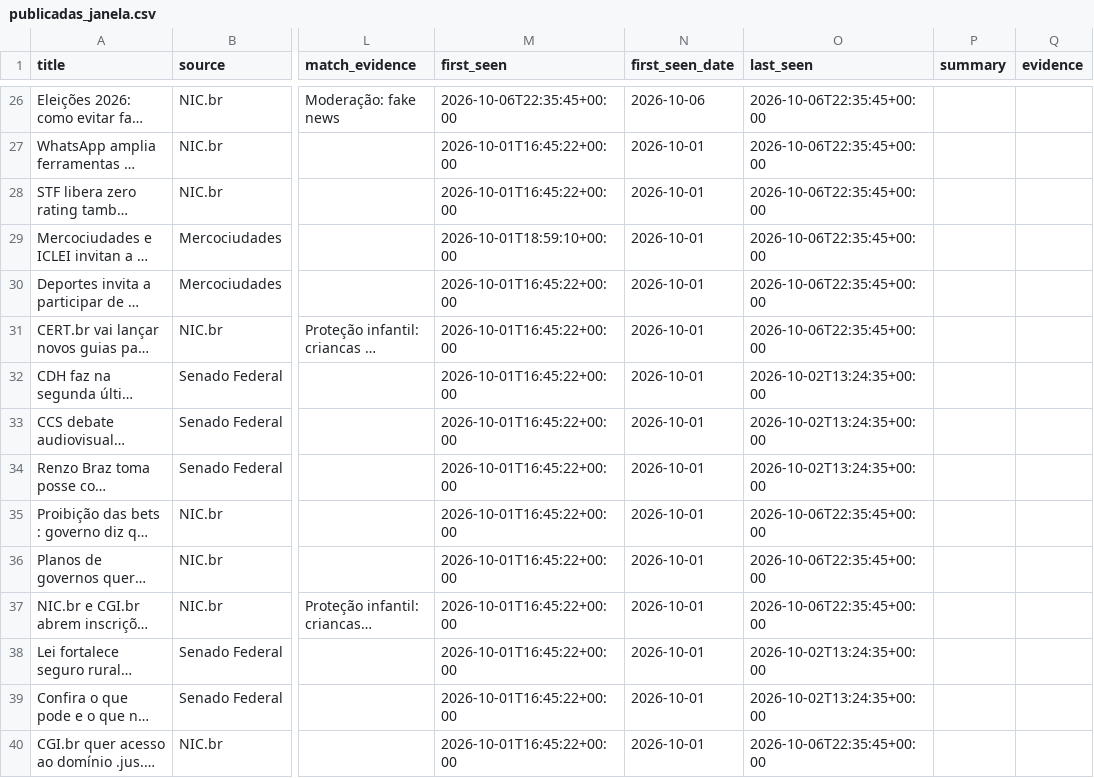
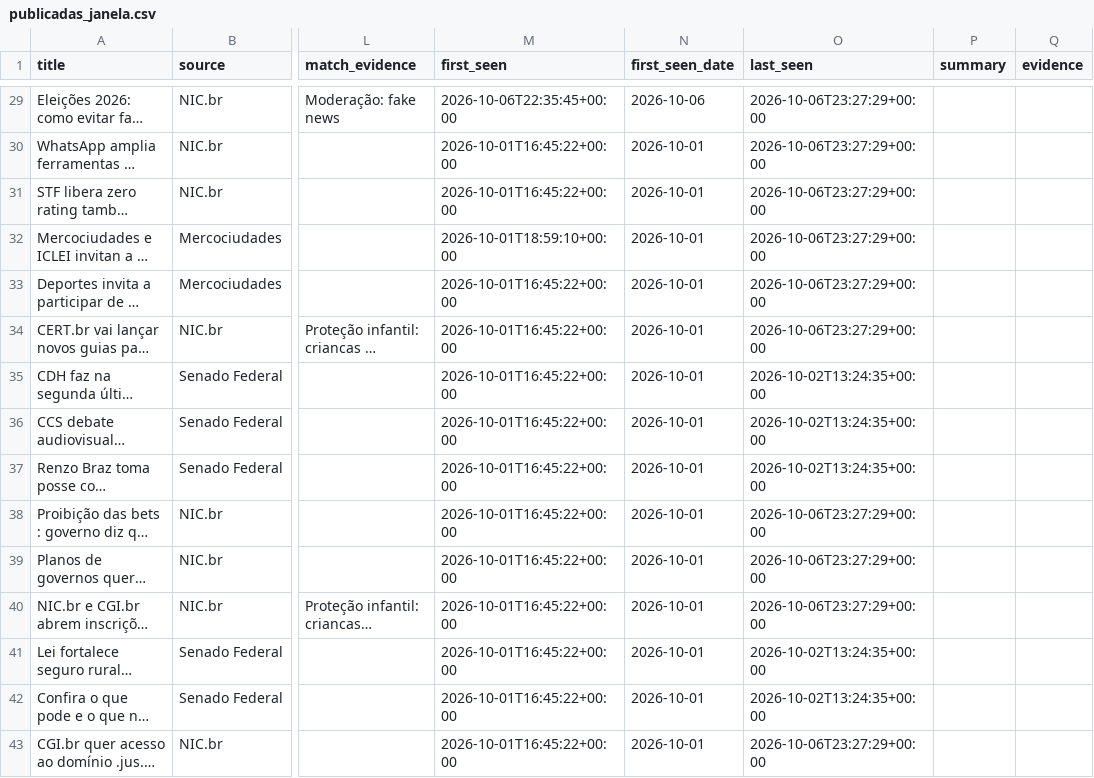
Before and after one commit to anamacao/FAPESP-PIBIC-scrapping, a CSV file: reports/curadoria/latest/scrapers/publicadas_janela.csv, drawn as a sheet; only a part is shown, gaps mark what is left out; long unchanged cells end in …; addresses are those after the commit; the diff covers the shown part only; the diff names each change by its address in the sheet, - before the commit and + after, or states it on an @@ line.

```diff
--- a/reports/curadoria/latest/scrapers/publicadas_janela.csv
+++ b/reports/curadoria/latest/scrapers/publicadas_janela.csv
-O29:O34 (last_seen): 2026-10-06T22:35:45+00:00
+O29:O34 (last_seen): 2026-10-06T23:27:29+00:00
-O38:O40 (last_seen): 2026-10-06T22:35:45+00:00
+O38:O40 (last_seen): 2026-10-06T23:27:29+00:00
-O43 (last_seen): 2026-10-06T22:35:45+00:00
+O43 (last_seen): 2026-10-06T23:27:29+00:00
```
Also changed, not shown: 3 added rows and 21 edited cells elsewhere in this file, data/analysis/comparacao_regional.csv, data/analysis/evidencias_tematicas.csv, 18 other files.
